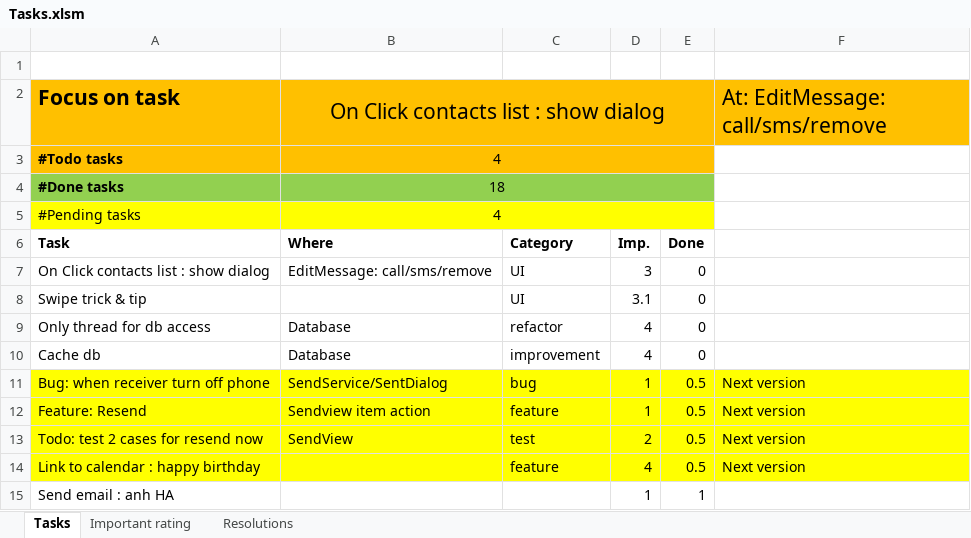
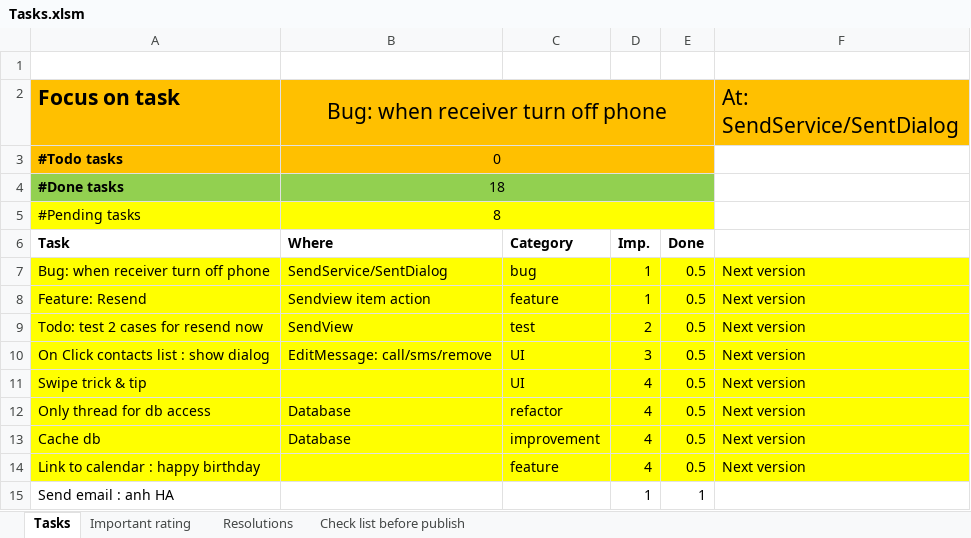
Before and after one commit to mvreri/sms-trial, an Excel workbook: Send it later/Tasks.xlsm, sheet Tasks, drawn as a sheet; only a part is shown; values as stored, in another font and other column widths than the file's, no borders; conditional formats not drawn; removed rows and columns are numbered as before the commit, all else as after; the diff names each change by its address in the sheet, - before the commit and + after, or states it on an @@ line.

Commit message:
-Almost publish version

```diff
--- a/Send it later/Tasks.xlsm (sheet Tasks)
+++ b/Send it later/Tasks.xlsm (sheet Tasks)
+sheet tab: Check list before publish
-B2: On Click contacts list : show dialog
+B2: Bug: when receiver turn off phone
-F2: At: EditMessage: call/sms/remove
+F2: At: SendService/SentDialog
-B3: 4
+B3: 0
-B5: 4
+B5: 8
-row 7: On Click contacts list : show dialog | EditMessage: call/sms/remove | UI | 3 | 0
-row 8: Swipe trick & tip |  | UI | 3.1 | 0
-row 9: Only thread for db access | Database | refactor | 4 | 0
-row 10: Cache db | Database | improvement | 4 | 0
+row 10: On Click contacts list : show dialog | EditMessage: call/sms/remove | UI | 3 | 0.5 | Next version
+row 11: Swipe trick & tip |  | UI | 4 | 0.5 | Next version
+row 12: Only thread for db access | Database | refactor | 4 | 0.5 | Next version
+row 13: Cache db | Database | improvement | 4 | 0.5 | Next version
```
Also changed, not shown: sheet Important rating, 10 other files.
